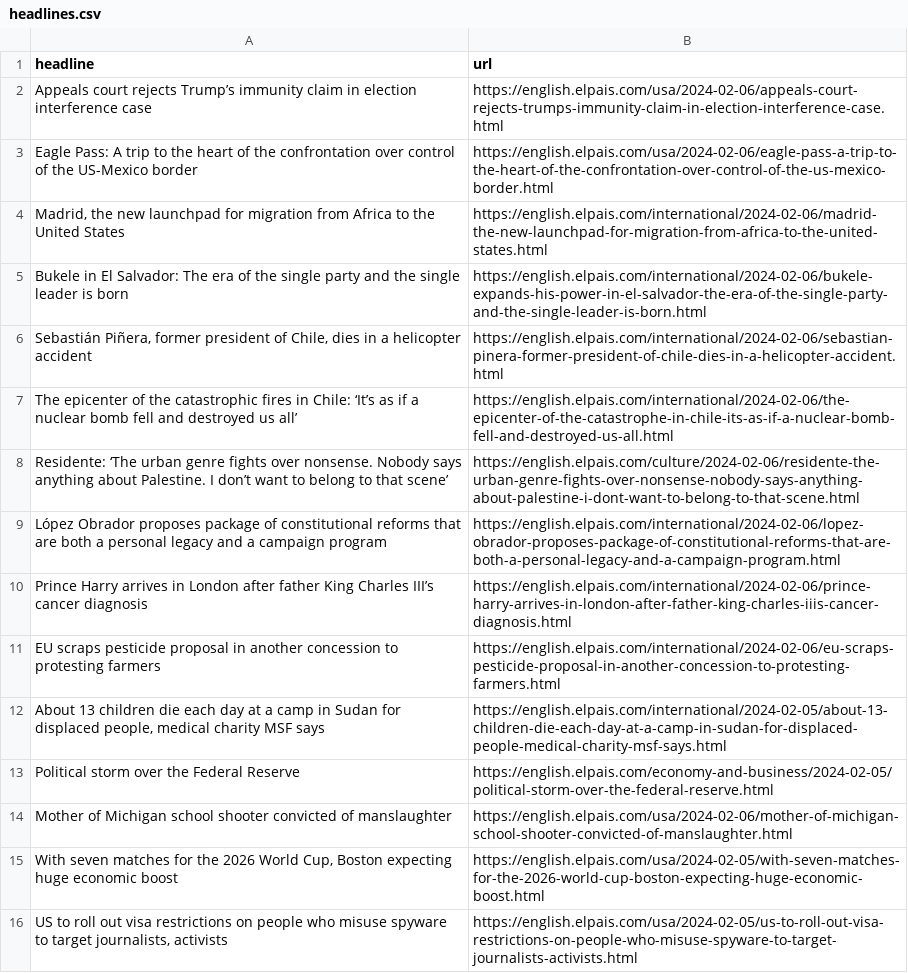
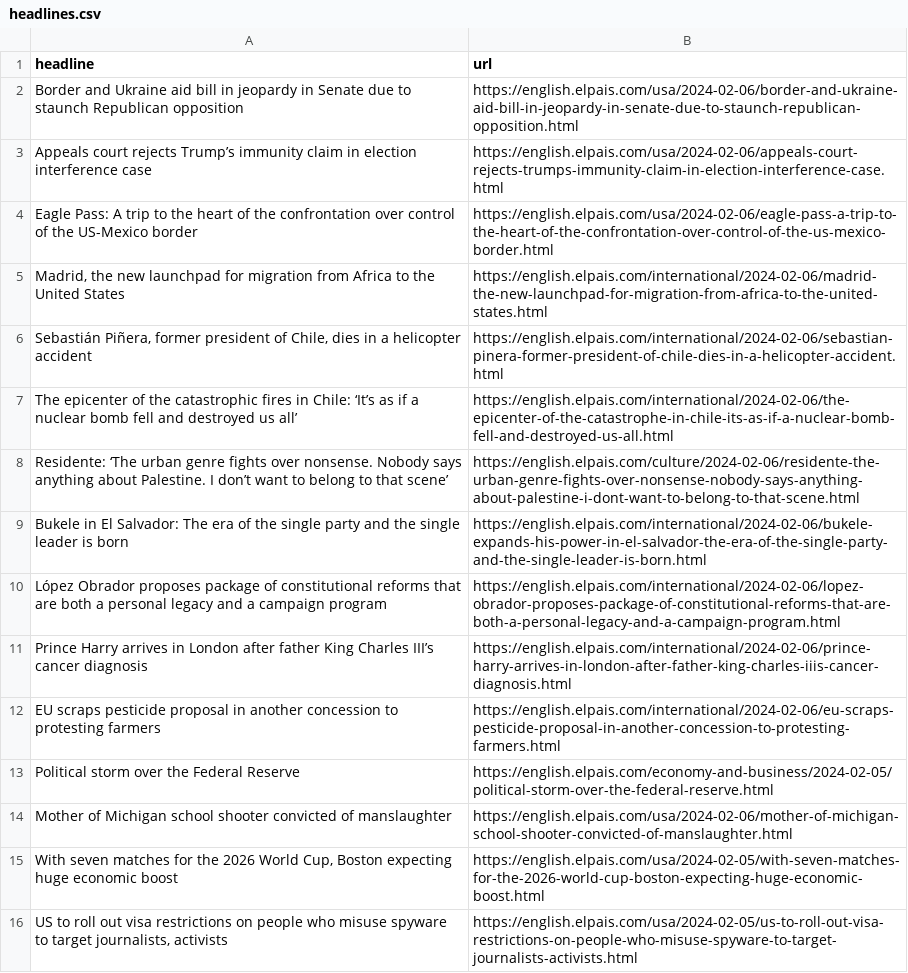
Before and after one commit to dlaiu/headlines-scraper, a CSV file: headlines.csv, drawn as a sheet; only a part is shown.

```diff
--- a/headlines.csv
+++ b/headlines.csv
@@ -1,2 +1,3 @@
 headline,url
+Border and Ukraine aid bill in jeopardy in Senate due to staunch Republican opposition,https://english.elpais.com/usa/2024-02-06/border-and-ukraine-aid-bill-in-jeopardy-in-senate-due-to-staunch-republican-opposition.html
 Appeals court rejects Trump’s immunity claim in election interference case,https://english.elpais.com/usa/2024-02-06/appeals-court-rejects-trumps-immunity-claim-in-election-interference-case.html
@@ -4,3 +5,2 @@ Eagle Pass: A trip to the heart of the confrontation over control of the US-Mexi
 "Madrid, the new launchpad for migration from Africa to the United States",https://english.elpais.com/international/2024-02-06/madrid-the-new-launchpad-for-migration-from-africa-to-the-united-states.html
-Bukele in El Salvador: The era of the single party and the single leader is born,https://english.elpais.com/international/2024-02-06/bukele-expands-his-power-in-el-salvador-the-era-of-the-single-party-and-the-single-leader-is-born.html
 "Sebastián Piñera, former president of Chile, dies in a helicopter accident",https://english.elpais.com/international/2024-02-06/sebastian-pinera-former-president-of-chile-dies-in-a-helicopter-accident.html
@@ -8,2 +8,3 @@ The epicenter of the catastrophic fires in Chile: ‘It’s as if a nuclear bomb
 Residente: ‘The urban genre fights over nonsense. Nobody says anything about Palestine. I don’t want to belong to that scene’,https://english.elpais.com/culture/2024-02-06/residente-the-urban-genre-fights-over-nonsense-nobody-says-anything-about-palestine-i-dont-want-to-belong-to-that-scene.html
+Bukele in El Salvador: The era of the single party and the single leader is born,https://english.elpais.com/international/2024-02-06/bukele-expands-his-power-in-el-salvador-the-era-of-the-single-party-and-the-single-leader-is-born.html
 López Obrador proposes package of constitutional reforms that are both a personal legacy and a campaign program,https://english.elpais.com/international/2024-02-06/lopez-obrador-proposes-package-of-constitutional-reforms-that-are-both-a-personal-legacy-and-a-campaign-program.html
@@ -11,3 +12,2 @@ Prince Harry arrives in London after father King Charles III’s cancer diagnosi
 EU scraps pesticide proposal in another concession to protesting farmers ,https://english.elpais.com/international/2024-02-06/eu-scraps-pesticide-proposal-in-another-concession-to-protesting-farmers.html
-"About 13 children die each day at a camp in Sudan for displaced people, medical charity MSF says ",https://english.elpais.com/international/2024-02-05/about-13-children-die-each-day-at-a-camp-in-sudan-for-displaced-people-medical-charity-msf-says.html
 Political storm over the Federal Reserve,https://english.elpais.com/economy-and-business/2024-02-05/political-storm-over-the-federal-reserve.html
```
